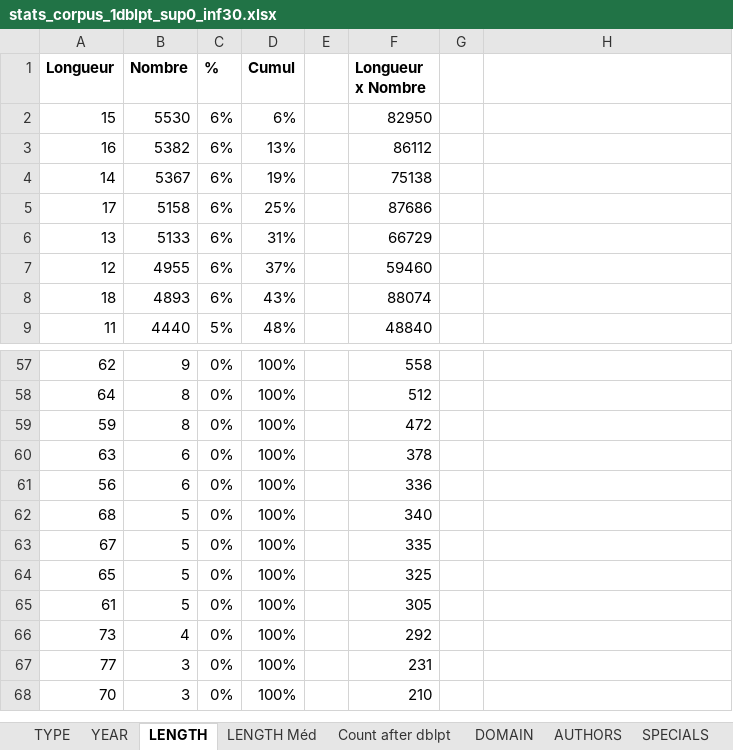
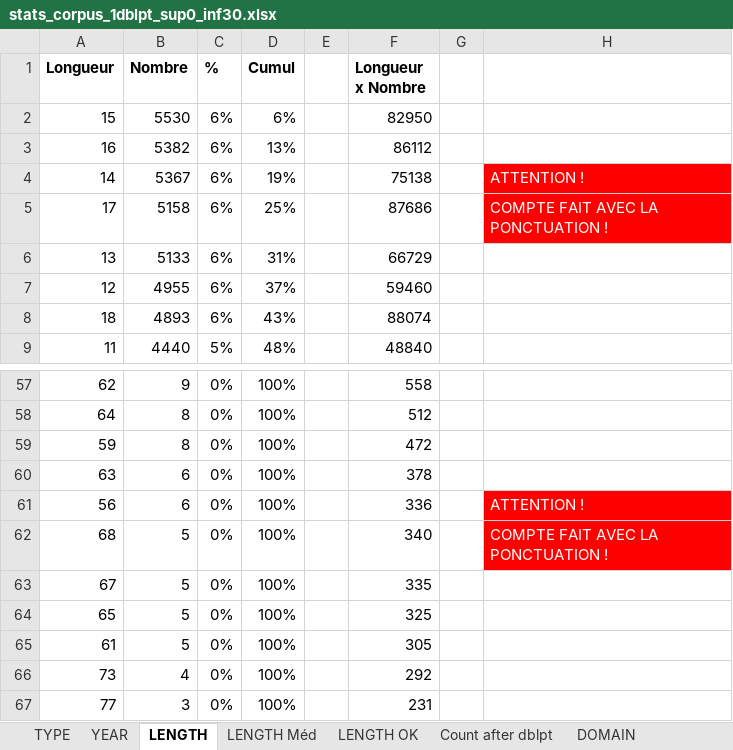
Before and after one commit to Xitog/tal, an Excel workbook: dossiers/stats_corpus_1dblpt_sup0_inf30.xlsx, sheet LENGTH, drawn as a sheet; only a part is shown, gaps mark what is left out; the shorter side is filled out with more unchanged rows; values as stored, in another font and other column widths than the file's, no borders; the diff names each change by its address in the sheet, - before the commit and + after, or states it on an @@ line.

```diff
--- a/dossiers/stats_corpus_1dblpt_sup0_inf30.xlsx (sheet LENGTH)
+++ b/dossiers/stats_corpus_1dblpt_sup0_inf30.xlsx (sheet LENGTH)
+sheet tab: LENGTH OK
-H4: (empty)
+H4: ATTENTION !
-H4:H5 fill: none
+H4:H5 fill: #FF0000
-H5: (empty)
+H5: COMPTE FAIT AVEC LA PONCTUATION !
-H61: (empty)
+H61: ATTENTION !
-H61:H62 fill: none
+H61:H62 fill: #FF0000
-H62: (empty)
+H62: COMPTE FAIT AVEC LA PONCTUATION !
```
Also changed, not shown: sheet SPECIALS, sheet LENGTH Méd, 2 other files.
